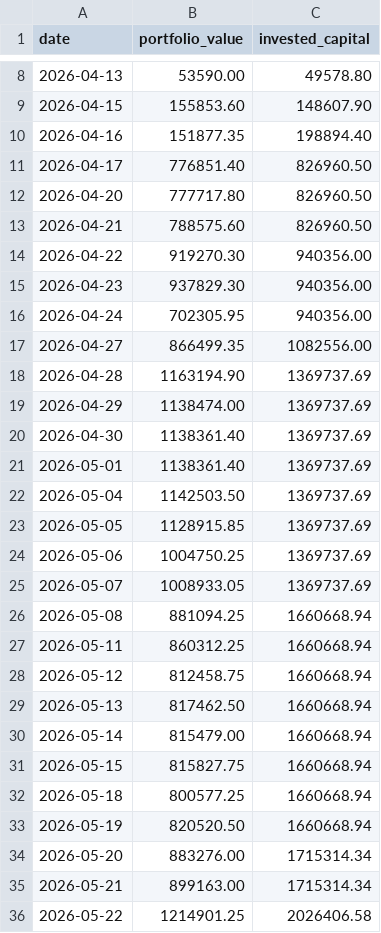
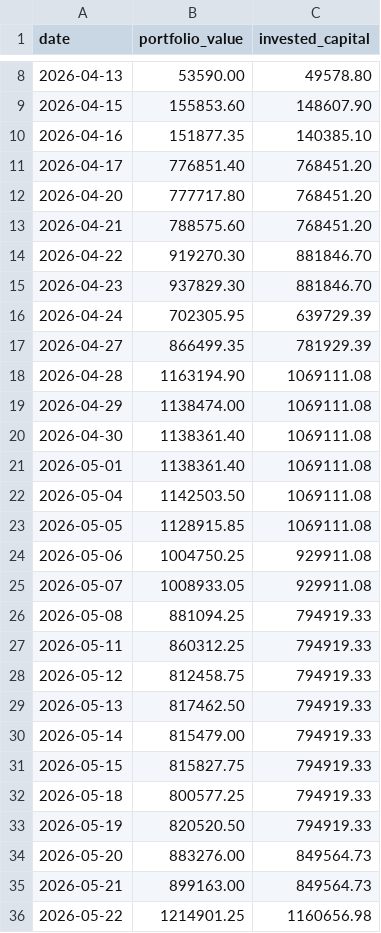
Before and after one commit to himanshu-1608/personal-portfolio, a CSV file: reports/portfolio_timeline.csv, drawn as a sheet; only a part is shown, gaps mark what is left out; the diff covers the shown part only.

```diff
--- a/reports/portfolio_timeline.csv
+++ b/reports/portfolio_timeline.csv
@@ -9,28 +9,28 @@ date,portfolio_value,invested_capital
 2026-04-15,155853.60,148607.90
-2026-04-16,151877.35,198894.40
-2026-04-17,776851.40,826960.50
-2026-04-20,777717.80,826960.50
-2026-04-21,788575.60,826960.50
-2026-04-22,919270.30,940356.00
-2026-04-23,937829.30,940356.00
-2026-04-24,702305.95,940356.00
-2026-04-27,866499.35,1082556.00
-2026-04-28,1163194.90,1369737.69
-2026-04-29,1138474.00,1369737.69
-2026-04-30,1138361.40,1369737.69
-2026-05-01,1138361.40,1369737.69
-2026-05-04,1142503.50,1369737.69
-2026-05-05,1128915.85,1369737.69
-2026-05-06,1004750.25,1369737.69
-2026-05-07,1008933.05,1369737.69
-2026-05-08,881094.25,1660668.94
-2026-05-11,860312.25,1660668.94
-2026-05-12,812458.75,1660668.94
-2026-05-13,817462.50,1660668.94
-2026-05-14,815479.00,1660668.94
-2026-05-15,815827.75,1660668.94
-2026-05-18,800577.25,1660668.94
-2026-05-19,820520.50,1660668.94
-2026-05-20,883276.00,1715314.34
-2026-05-21,899163.00,1715314.34
-2026-05-22,1214901.25,2026406.58
+2026-04-16,151877.35,140385.10
+2026-04-17,776851.40,768451.20
+2026-04-20,777717.80,768451.20
+2026-04-21,788575.60,768451.20
+2026-04-22,919270.30,881846.70
+2026-04-23,937829.30,881846.70
+2026-04-24,702305.95,639729.39
+2026-04-27,866499.35,781929.39
+2026-04-28,1163194.90,1069111.08
+2026-04-29,1138474.00,1069111.08
+2026-04-30,1138361.40,1069111.08
+2026-05-01,1138361.40,1069111.08
+2026-05-04,1142503.50,1069111.08
+2026-05-05,1128915.85,1069111.08
+2026-05-06,1004750.25,929911.08
+2026-05-07,1008933.05,929911.08
+2026-05-08,881094.25,794919.33
+2026-05-11,860312.25,794919.33
+2026-05-12,812458.75,794919.33
+2026-05-13,817462.50,794919.33
+2026-05-14,815479.00,794919.33
+2026-05-15,815827.75,794919.33
+2026-05-18,800577.25,794919.33
+2026-05-19,820520.50,794919.33
+2026-05-20,883276.00,849564.73
+2026-05-21,899163.00,849564.73
+2026-05-22,1214901.25,1160656.98
```
Also changed, not shown: 5 edited cells elsewhere in this file, 5 other files.
